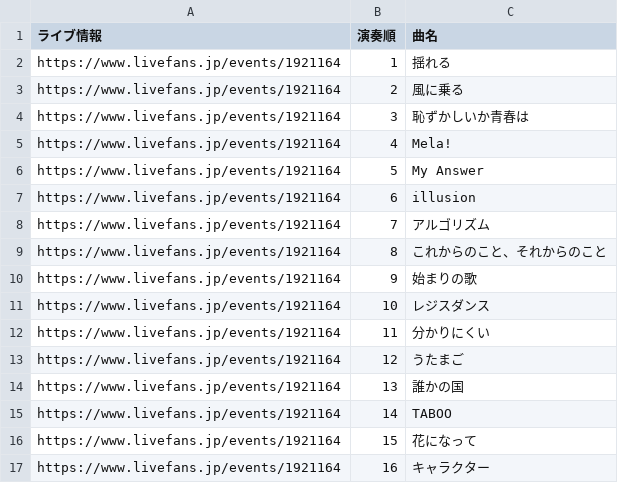
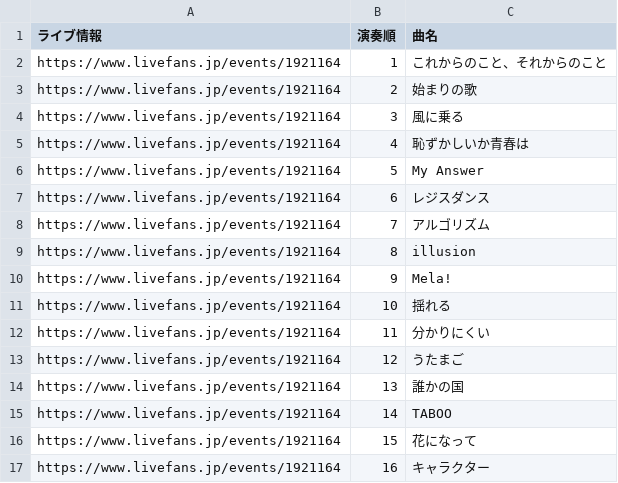
Before and after one commit to Kanato-M/ryokushaka-app, a CSV file: data/Setlists.csv, drawn as a sheet; only a part is shown.

```diff
--- a/data/Setlists.csv
+++ b/data/Setlists.csv
@@ -1,12 +1,12 @@
 ライブ情報,演奏順,曲名
-https://www.livefans.jp/events/1921164,1,揺れる
-https://www.livefans.jp/events/1921164,2,風に乗る
-https://www.livefans.jp/events/1921164,3,恥ずかしいか青春は
-https://www.livefans.jp/events/1921164,4,Mela!
+https://www.livefans.jp/events/1921164,1,これからのこと、それからのこと
+https://www.livefans.jp/events/1921164,2,始まりの歌
+https://www.livefans.jp/events/1921164,3,風に乗る
+https://www.livefans.jp/events/1921164,4,恥ずかしいか青春は
 https://www.livefans.jp/events/1921164,5,My Answer
-https://www.livefans.jp/events/1921164,6,illusion
+https://www.livefans.jp/events/1921164,6,レジスダンス
 https://www.livefans.jp/events/1921164,7,アルゴリズム
-https://www.livefans.jp/events/1921164,8,これからのこと、それからのこと
-https://www.livefans.jp/events/1921164,9,始まりの歌
-https://www.livefans.jp/events/1921164,10,レジスダンス
+https://www.livefans.jp/events/1921164,8,illusion
+https://www.livefans.jp/events/1921164,9,Mela!
+https://www.livefans.jp/events/1921164,10,揺れる
 https://www.livefans.jp/events/1921164,11,分かりにくい
```
